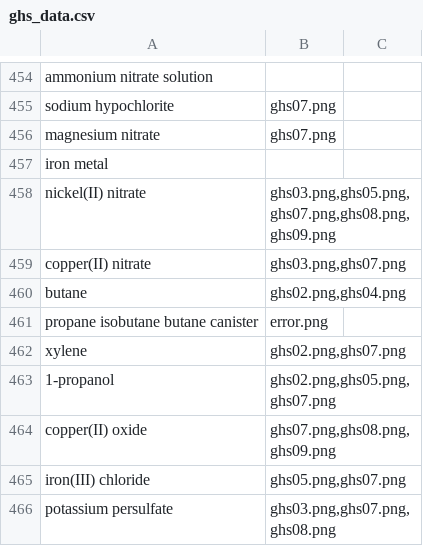
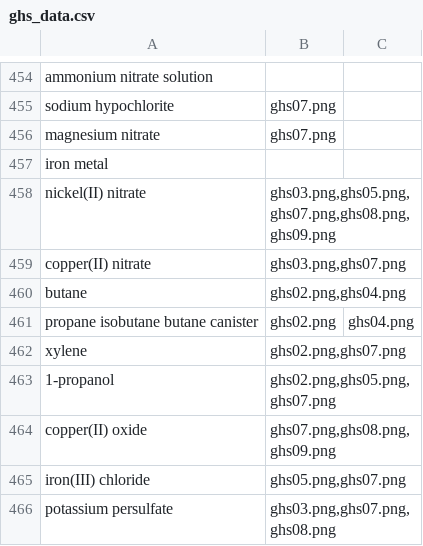
Before and after one commit to dchavre/sciventory-deployment, a CSV file: data/ghs_data.csv, drawn as a sheet; only a part is shown, gaps mark what is left out.

Commit message:
fixed ghs for propane isobutane canister

```diff
--- a/data/ghs_data.csv
+++ b/data/ghs_data.csv
@@ -463,3 +463,3 @@ copper(II) nitrate,"ghs03.png,ghs07.png"
 butane,"ghs02.png,ghs04.png"
-propane isobutane butane canister,error.png
+propane isobutane butane canister,ghs02.png,ghs04.png
 xylene,"ghs02.png,ghs07.png"
```
